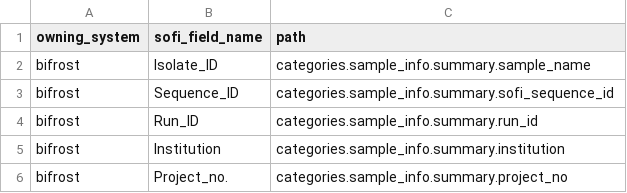
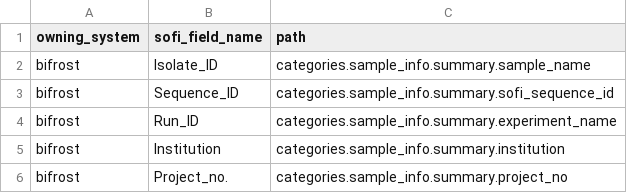
Before and after one commit to ssi-dk/bio_api, a CSV file: test_client/SOFI_fields.csv, drawn as a sheet; only a part is shown.

Commit message:
Replace run_id by experiment_name

```diff
--- a/test_client/SOFI_fields.csv
+++ b/test_client/SOFI_fields.csv
@@ -3,3 +3,3 @@ bifrost;Isolate_ID;categories.sample_info.summary.sample_name
 bifrost;Sequence_ID;categories.sample_info.summary.sofi_sequence_id
-bifrost;Run_ID;categories.sample_info.summary.run_id
+bifrost;Run_ID;categories.sample_info.summary.experiment_name
 bifrost;Institution;categories.sample_info.summary.institution
```
